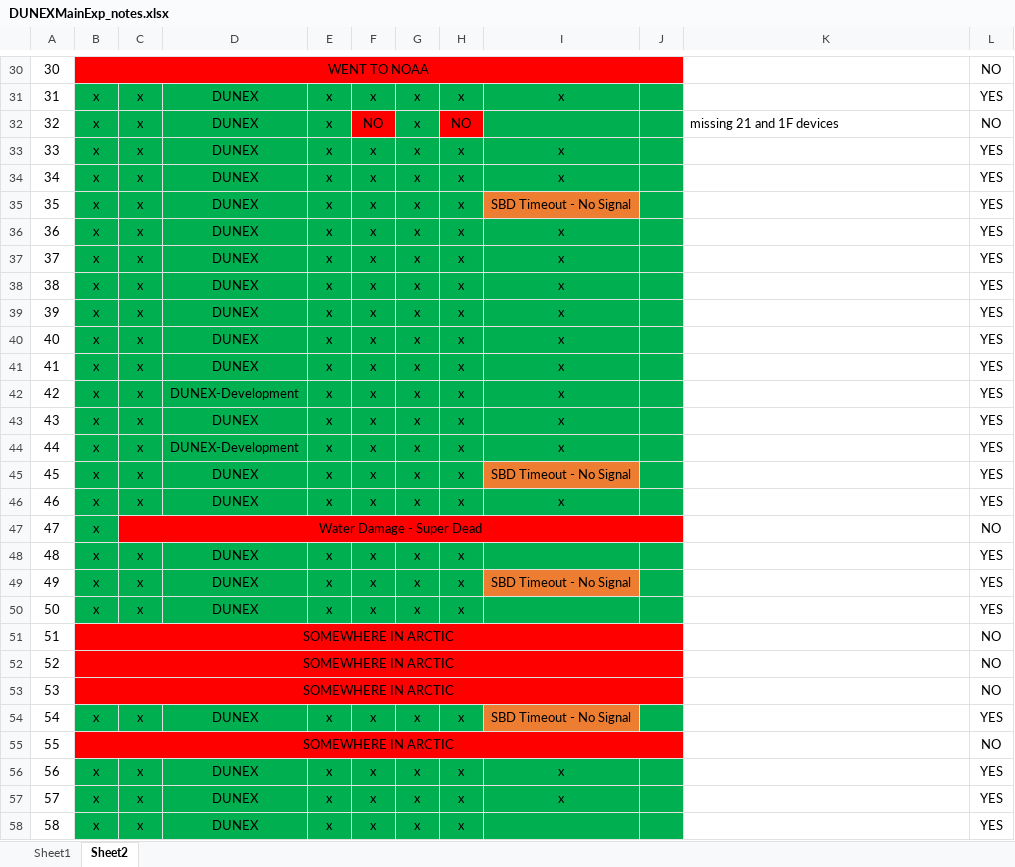
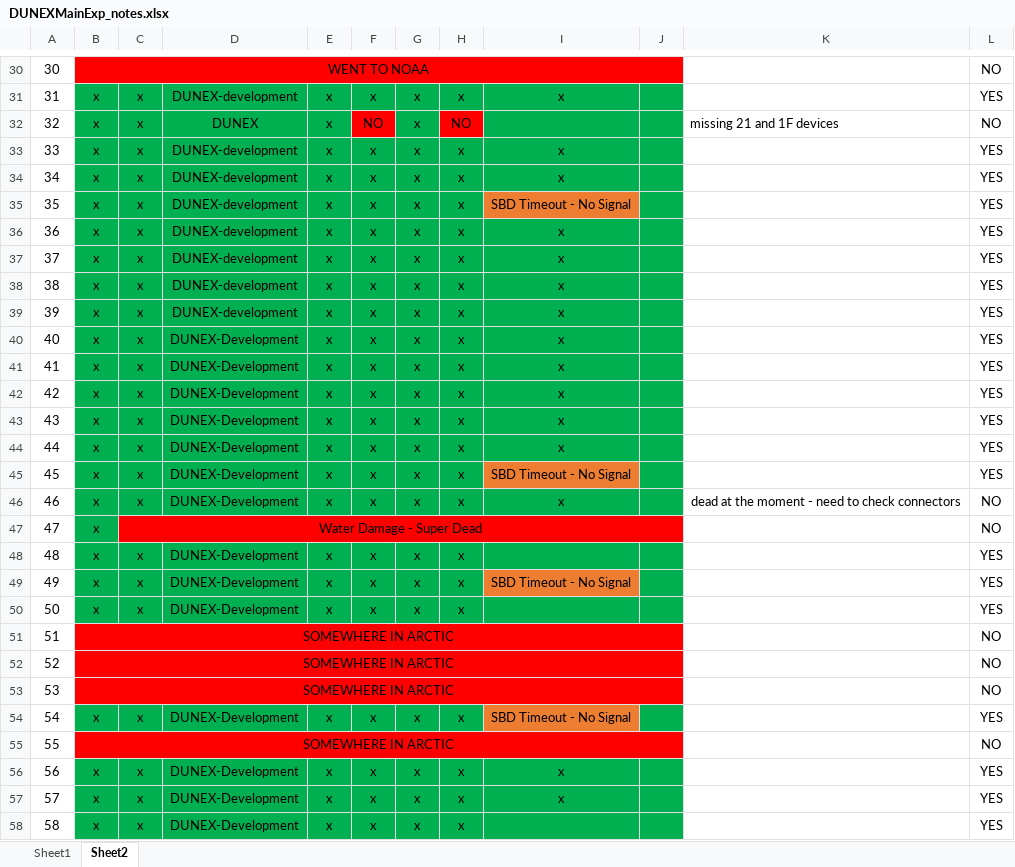
Before and after one commit to SASlabgroup/DUNEXMainExp, an Excel workbook: DUNEXMainExp_notes.xlsx, sheet Sheet2, drawn as a sheet; only a part is shown, gaps mark what is left out; values as stored, in another font and other column widths than the file's, no borders; conditional formats not drawn; the diff covers the shown part only; the diff names each change by its address in the sheet, - before the commit and + after, or states it on an @@ line.

```diff
--- a/DUNEXMainExp_notes.xlsx (sheet Sheet2)
+++ b/DUNEXMainExp_notes.xlsx (sheet Sheet2)
-D31: DUNEX
+D31: DUNEX-development
-D33:D39: DUNEX
+D33:D39: DUNEX-development
-D40:D41: DUNEX
+D40:D41: DUNEX-Development
-D43: DUNEX
+D43: DUNEX-Development
-D45:D46: DUNEX
+D45:D46: DUNEX-Development
-K46: (empty)
+K46: dead at the moment - need to check connectors
-L46: YES
+L46: NO
-D48:D50: DUNEX
+D48:D50: DUNEX-Development
-D54: DUNEX
+D54: DUNEX-Development
-D56:D58: DUNEX
+D56:D58: DUNEX-Development
```
Also changed, not shown: 30 edited cells and cell formats elsewhere in this sheet, sheet Sheet1.
